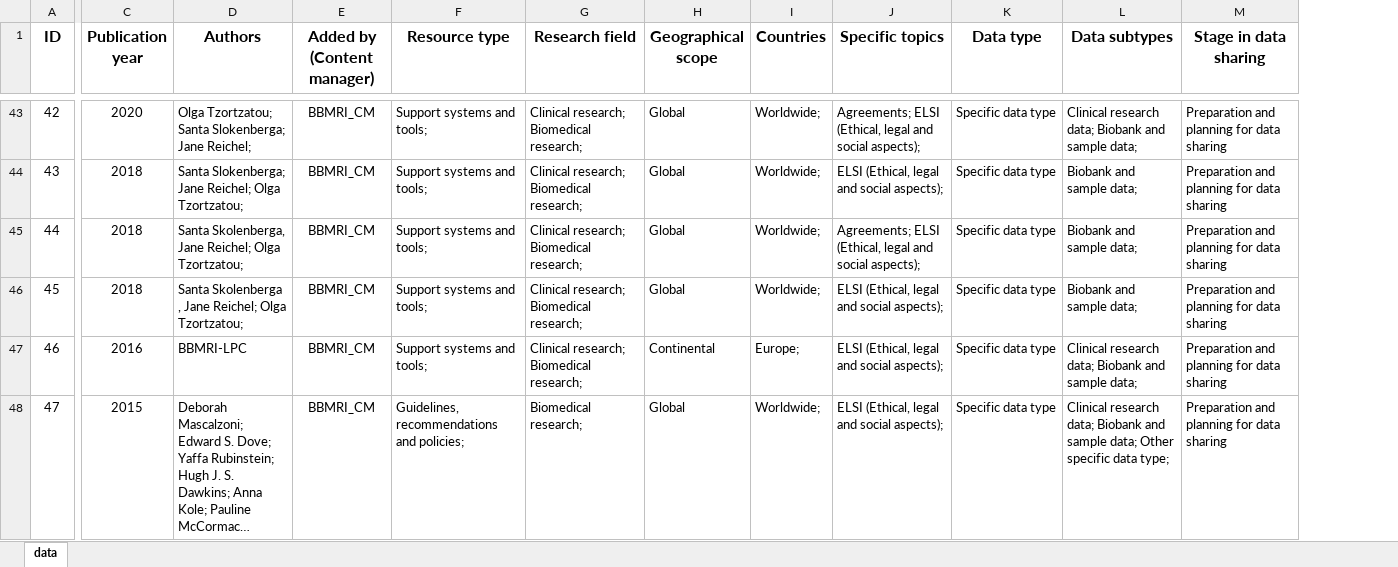
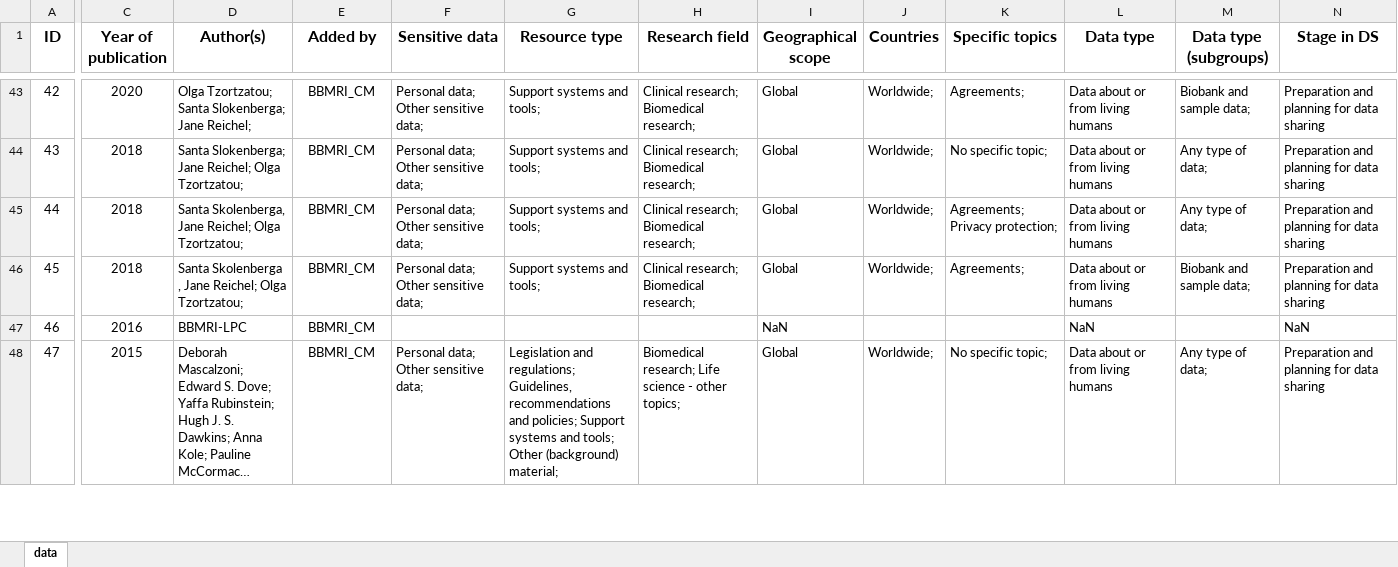
Before and after one commit to ecrin-github/toolbox-tagging-demo, an Excel workbook: CLI/data.xlsx, sheet data, drawn as a sheet; only a part is shown, gaps mark what is left out; long unchanged cells end in …; values as stored, in another font and other column widths than the file's, no borders; removed rows and columns are numbered as before the commit, all else as after; the diff covers the shown part only; the diff names each change by its address in the sheet, - before the commit and + after, or states it on an @@ line.

```diff
--- a/CLI/data.xlsx (sheet data)
+++ b/CLI/data.xlsx (sheet data)
+column F (Sensitive data), rows 43-48: Personal data; Other sensitive data; | Personal data; Other sensitive data; | Personal data; Other sensitive data; | Personal data; Other sensitive data; |  | Personal data; Other sensitive data;
-column L (Data subtypes), rows 43-48: Clinical research data; Biobank and sample data; | Biobank and sample data; | Biobank and sample data; | Biobank and sample data; | Clinical research data; Biobank and sample data; | Clinical research data; Biobank and sample data; Other specific data type;
+column M (Data type (subgroups)), rows 43-48: Biobank and sample data; | Any type of data; | Any type of data; | Biobank and sample data; |  | Any type of data;
-C1: Publication year
+C1: Year of publication
-D1: Authors
+D1: Author(s)
-E1: Added by (Content manager)
+E1: Added by
-N1: Stage in data sharing
+N1: Stage in DS
-K43 (Specific topics): Agreements; ELSI (Ethical, legal and social aspects);
+K43 (Specific topics): Agreements;
-L43:L46 (Data type): Specific data type
+L43:L46 (Data type): Data about or from living humans
-K44 (Specific topics): ELSI (Ethical, legal and social aspects);
+K44 (Specific topics): No specific topic;
-K45 (Specific topics): Agreements; ELSI (Ethical, legal and social aspects);
+K45 (Specific topics): Agreements; Privacy protection;
-K46 (Specific topics): ELSI (Ethical, legal and social aspects);
+K46 (Specific topics): Agreements;
-G47 (Resource type): Support systems and tools;
+G47 (Resource type): (empty)
-H47 (Research field): Clinical research; Biomedical research;
+H47 (Research field): (empty)
-I47 (Geographical scope): Continental
+I47 (Geographical scope): NaN
-J47 (Countries): Europe;
+J47 (Countries): (empty)
-K47 (Specific topics): ELSI (Ethical, legal and social aspects);
+K47 (Specific topics): (empty)
-L47 (Data type): Specific data type
+L47 (Data type): NaN
-N47 (Stage in DS): Preparation and planning for data sharing
+N47 (Stage in DS): NaN
-G48 (Resource type): Guidelines, recommendations and policies;
+G48 (Resource type): Legislation and regulations; Guidelines, recommendations and policies; Support systems and tools; Other (background) material;
-H48 (Research field): Biomedical research;
+H48 (Research field): Biomedical research; Life science - other topics;
-K48 (Specific topics): ELSI (Ethical, legal and social aspects);
+K48 (Specific topics): No specific topic;
-L48 (Data type): Specific data type
+L48 (Data type): Data about or from living humans
```
Also changed, not shown: 390 edited cells elsewhere in this sheet, 4 other files.
